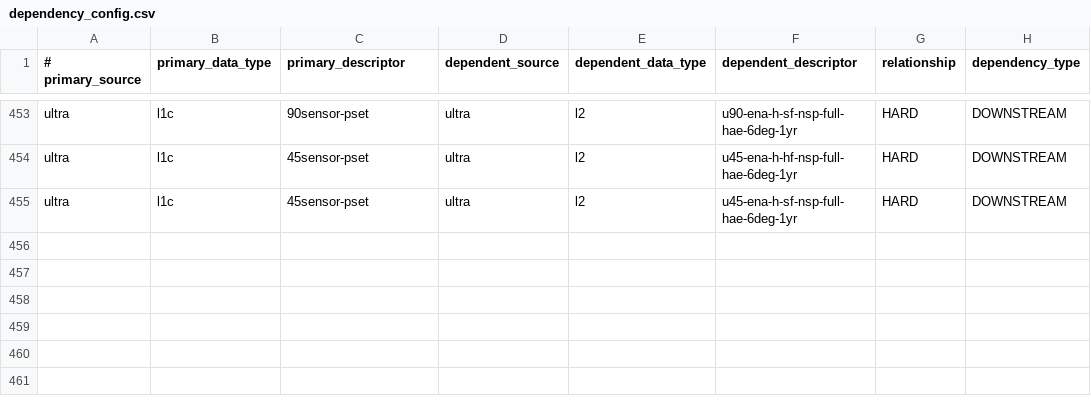
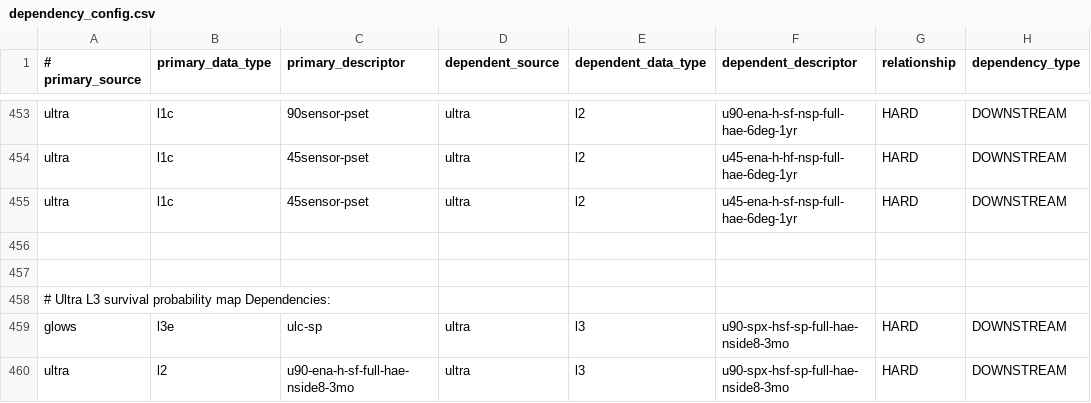
Before and after one commit to laspsandoval/sds-data-manager, a CSV file: sds_data_manager/lambda_code/SDSCode/pipeline_lambdas/dependency_config.csv, drawn as a sheet; only a part is shown, gaps mark what is left out.

```diff
--- a/sds_data_manager/lambda_code/SDSCode/pipeline_lambdas/dependency_config.csv
+++ b/sds_data_manager/lambda_code/SDSCode/pipeline_lambdas/dependency_config.csv
@@ -455 +455,6 @@ ultra, l1c, 45sensor-pset, ultra, l2, u45-ena-h-hf-nsp-full-hae-6deg-1yr, HARD,
 ultra, l1c, 45sensor-pset, ultra, l2, u45-ena-h-sf-nsp-full-hae-6deg-1yr, HARD, DOWNSTREAM
+
+
+# Ultra L3 survival probability map Dependencies:
+glows, l3e, ulc-sp, ultra, l3, u90-spx-hsf-sp-full-hae-nside8-3mo, HARD, DOWNSTREAM
+ultra, l2, u90-ena-h-sf-full-hae-nside8-3mo, ultra, l3, u90-spx-hsf-sp-full-hae-nside8-3mo, HARD, DOWNSTREAM
```
Also changed, not shown: 3 other files.
